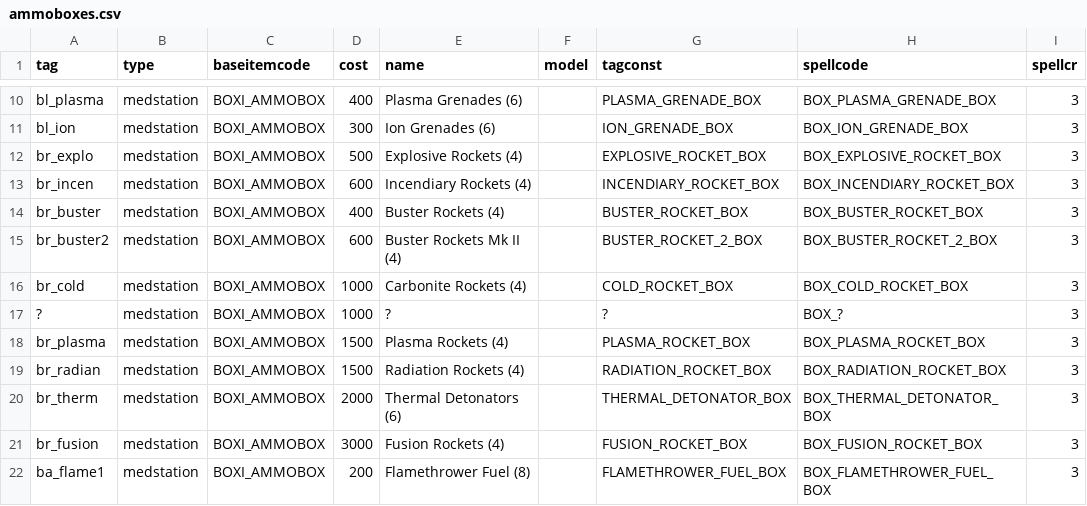
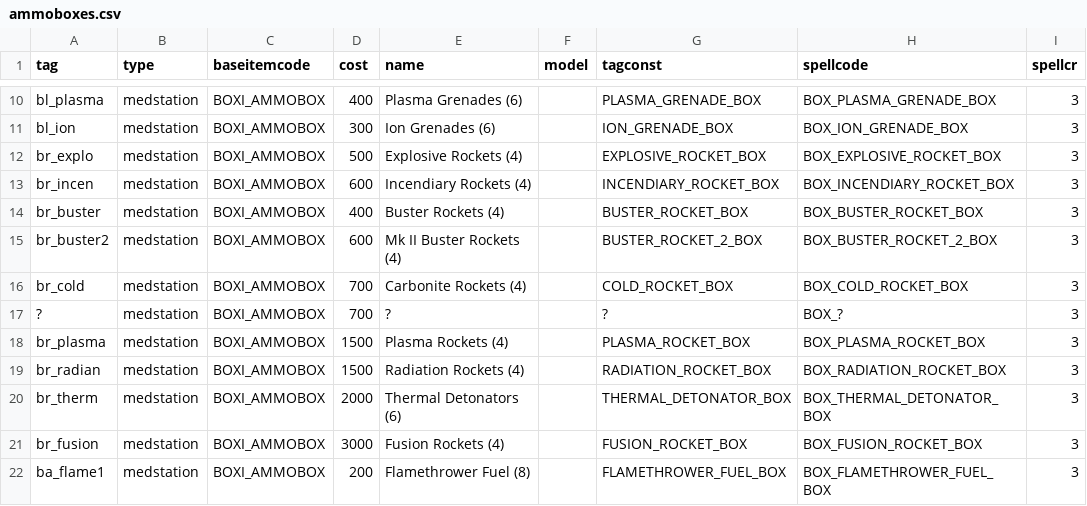
Before and after one commit to Box65535/Box-KOTOR-Mods, a CSV file: BoxTSLMod/Generators/Data/ammoboxes.csv, drawn as a sheet; only a part is shown, gaps mark what is left out; the diff names each change by its address in the sheet, - before the commit and + after, or states it on an @@ line.

```diff
--- a/BoxTSLMod/Generators/Data/ammoboxes.csv
+++ b/BoxTSLMod/Generators/Data/ammoboxes.csv
-E15 (name): Buster Rockets Mk II (4)
+E15 (name): Mk II Buster Rockets (4)
-D16:D17 (cost): 1000
+D16:D17 (cost): 700
```
Also changed, not shown: BoxTSLMod/Generators/Data/baseitems.csv, BoxTSLMod/Generators/Data/weapons.csv, 11 other files.
